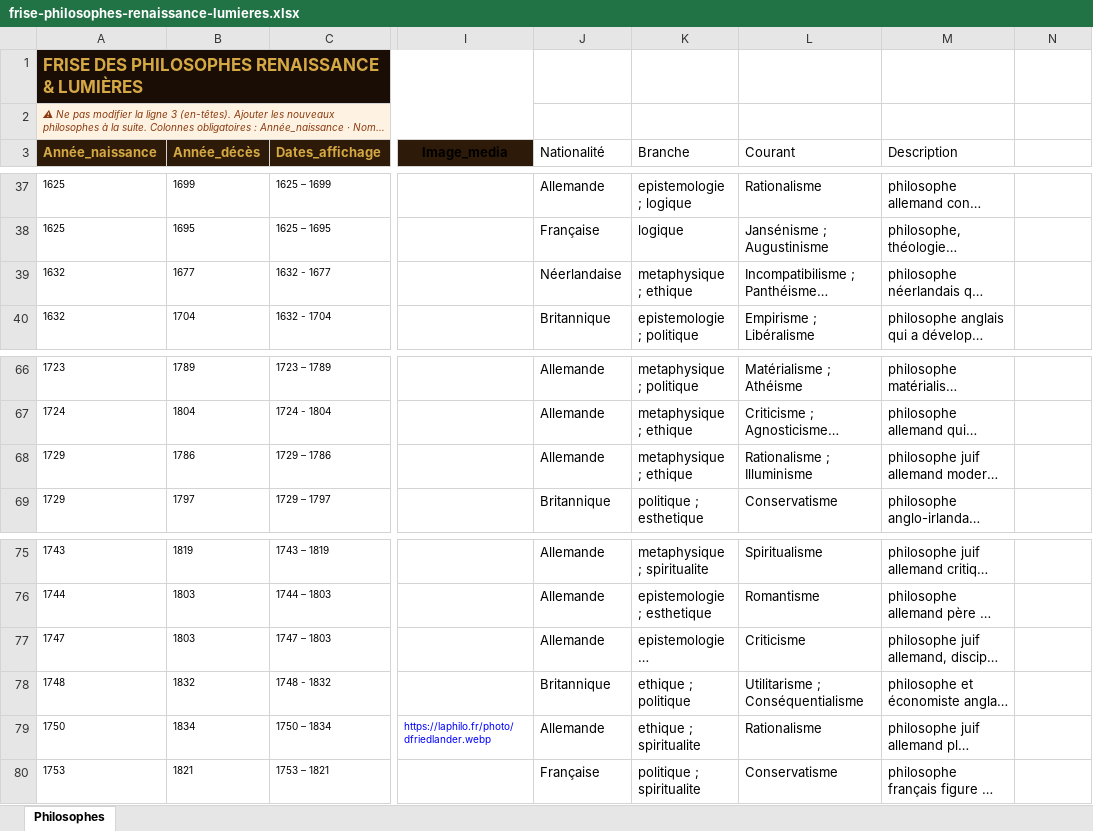
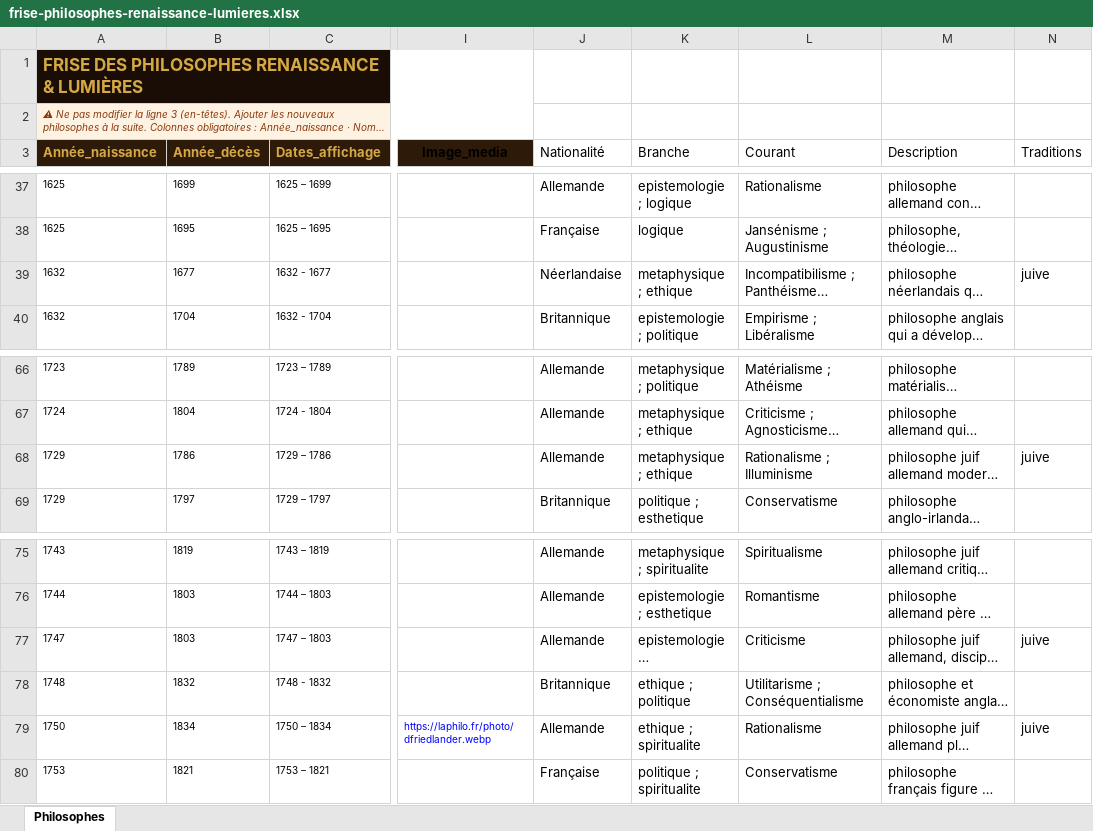
Before and after one commit to lairig/laphilo-astro, an Excel workbook: data/frise-philosophes-renaissance-lumieres.xlsx, sheet Philosophes, drawn as a sheet; only a part is shown, gaps mark what is left out; long unchanged cells end in …; values as stored, in another font and other column widths than the file's, no borders; the diff names each change by its address in the sheet, - before the commit and + after, or states it on an @@ line.

```diff
--- a/data/frise-philosophes-renaissance-lumieres.xlsx (sheet Philosophes)
+++ b/data/frise-philosophes-renaissance-lumieres.xlsx (sheet Philosophes)
-N3: (empty)
+N3: Traditions
-N39 (Traditions): (empty)
+N39 (Traditions): juive
-N68 (Traditions): (empty)
+N68 (Traditions): juive
-N77 (Traditions): (empty)
+N77 (Traditions): juive
-N79 (Traditions): (empty)
+N79 (Traditions): juive
```
Also changed, not shown: data/frise-philosophes-allemands.xlsx, data/frise-philosophes-americains.xlsx, 22 other files.
